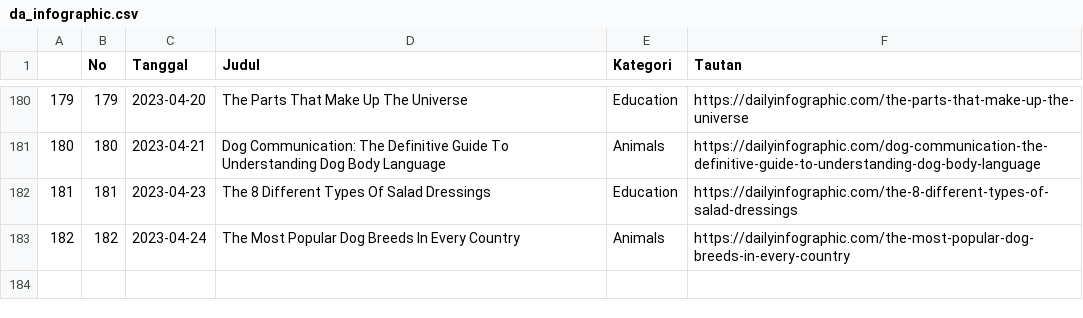
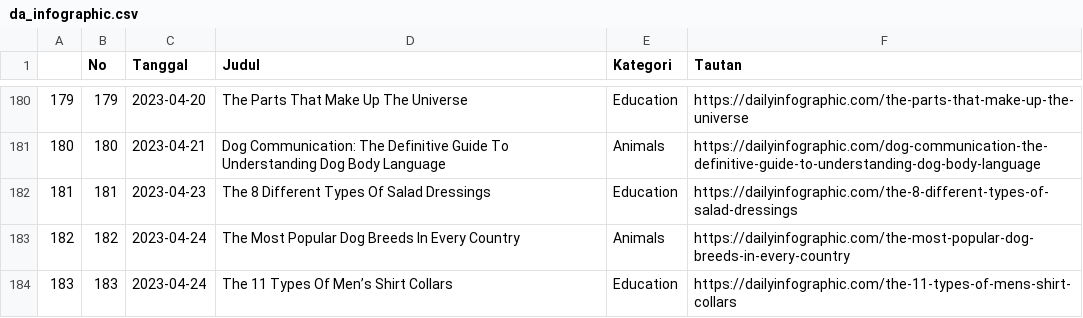
Before and after one commit to raisrais/mytwet_bot, a CSV file: data/da_infographic.csv, drawn as a sheet; only a part is shown, gaps mark what is left out.

```diff
--- a/data/da_infographic.csv
+++ b/data/da_infographic.csv
@@ -183 +183,2 @@
 "182",182,2023-04-24,"The Most Popular Dog Breeds In Every Country","Animals","https://dailyinfographic.com/the-most-popular-dog-breeds-in-every-country"
+"183",183,2023-04-24,"The 11 Types Of Men’s Shirt Collars","Education","https://dailyinfographic.com/the-11-types-of-mens-shirt-collars"
```
